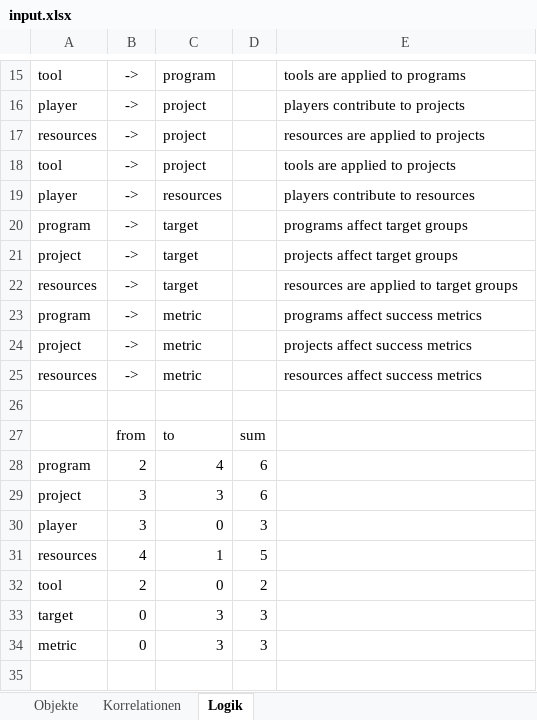
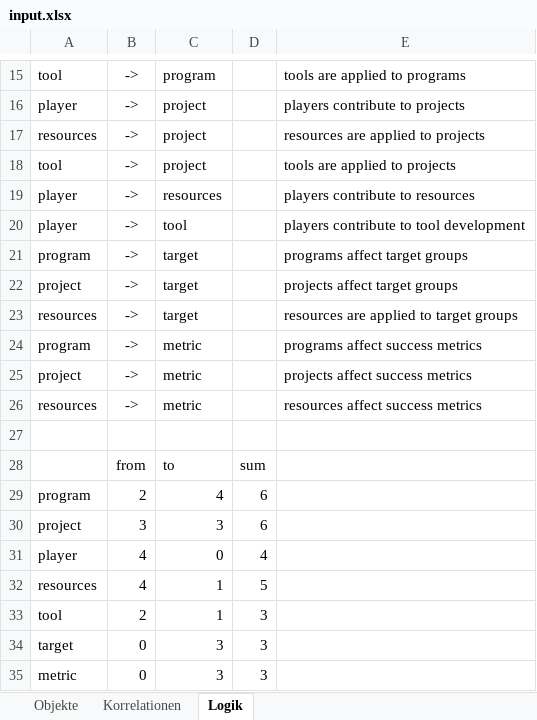
Before and after one commit to simonline/chord, an Excel workbook: data/input.xlsx, sheet Logik, drawn as a sheet; only a part is shown, gaps mark what is left out; values as stored, in another font and other column widths than the file's, no borders; charts and pictures not drawn; addresses are those after the commit; the diff names each change by its address in the sheet, - before the commit and + after, or states it on an @@ line.

```diff
--- a/data/input.xlsx (sheet Logik)
+++ b/data/input.xlsx (sheet Logik)
+row 20: player | -> | tool |  | players contribute to tool development
-B31: 3
+B31: 4
-D31: 3
+D31: 4
-C33: 0
+C33: 1
-D33: 2
+D33: 3
```
Also changed, not shown: sheet Korrelationen, sheet Objekte, formulas that keep their value, charts or pictures.
